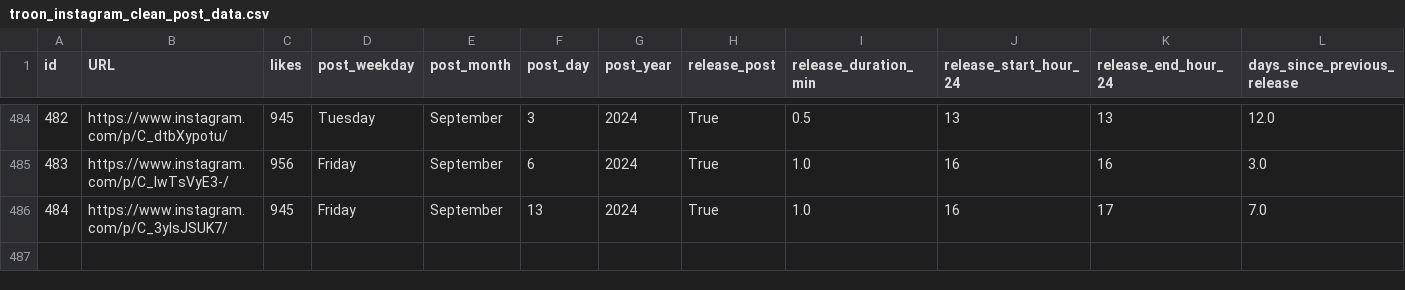
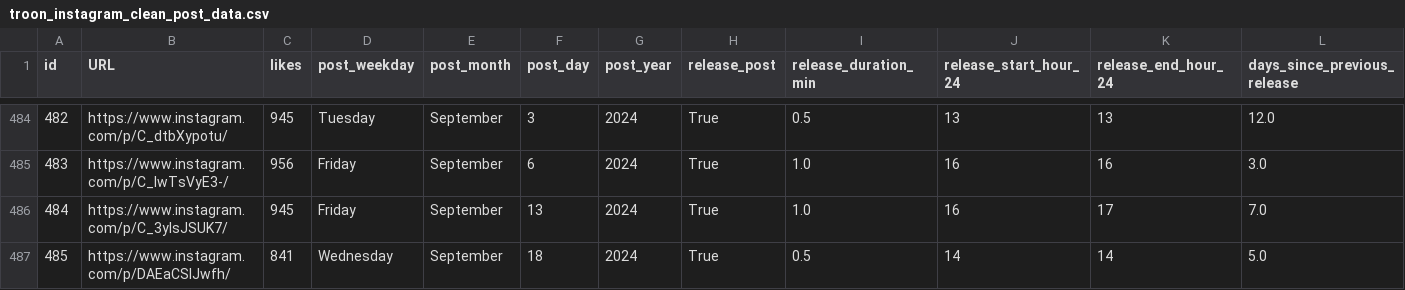
Before and after one commit to dmnapolitano/troon_release_prediction, a CSV file: troon_instagram_clean_post_data.csv, drawn as a sheet; only a part is shown, gaps mark what is left out; rows hold the shown columns only; the diff names each change by its address in the sheet, - before the commit and + after, or states it on an @@ line.

```diff
--- a/troon_instagram_clean_post_data.csv
+++ b/troon_instagram_clean_post_data.csv
+row 487: 485 | https://www.instagram.com/p/DAEaCSIJwfh/ | 841 | Wednesday | September | 18 | 2024 | True | 0.5 | 14 | 14 | 5.0
```
Also changed, not shown: troon_instagram_post_beer_attributes.csv, troon_instagram_raw_post_data.csv, 3 other files.
